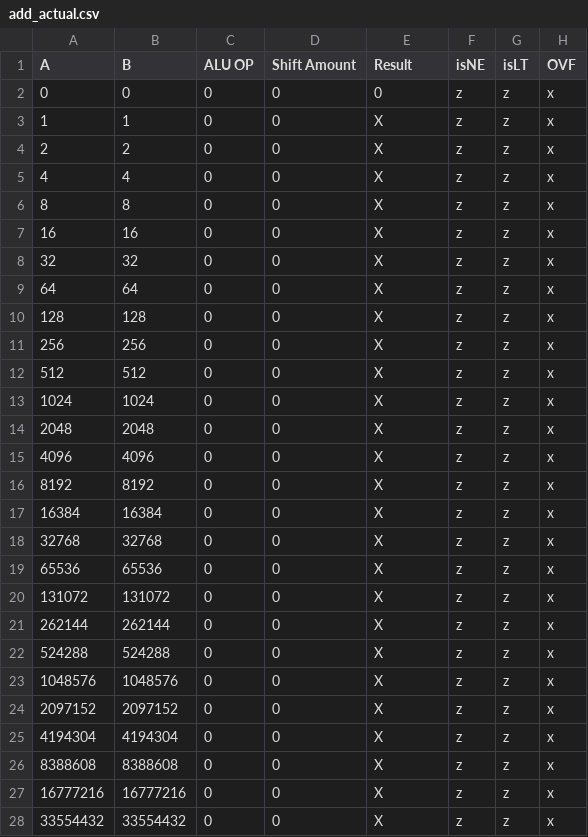
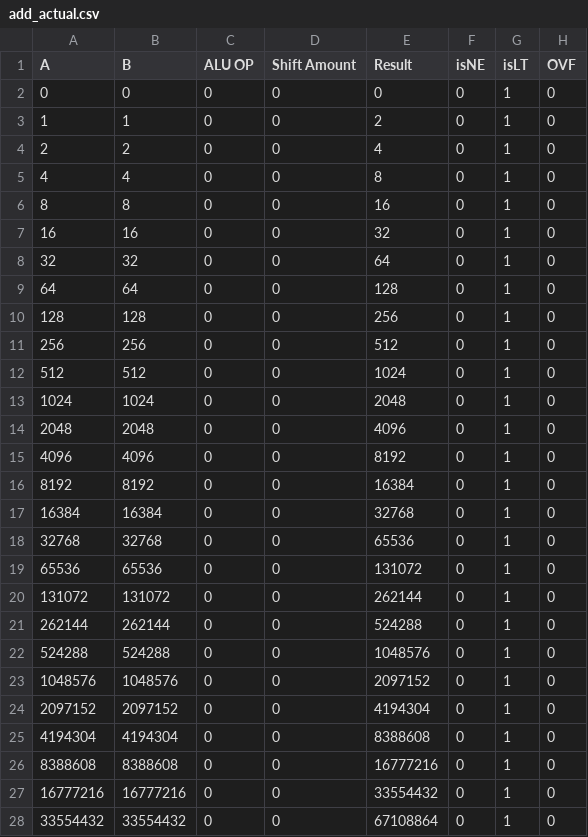
Before and after one commit to pcaw627/ECE350-CPU, a CSV file: alu-main/add_actual.csv, drawn as a sheet; only a part is shown; the diff covers the shown part only.

```diff
--- a/alu-main/add_actual.csv
+++ b/alu-main/add_actual.csv
@@ -1,28 +1,28 @@
 A, B, ALU OP, Shift Amount, Result, isNE, isLT, OVF
-          0,          0, 0, 0,          0,z,z,x
-          1,          1, 0, 0,          X,z,z,x
-          2,          2, 0, 0,          X,z,z,x
-          4,          4, 0, 0,          X,z,z,x
-          8,          8, 0, 0,          X,z,z,x
-         16,         16, 0, 0,          X,z,z,x
-         32,         32, 0, 0,          X,z,z,x
-         64,         64, 0, 0,          X,z,z,x
-        128,        128, 0, 0,          X,z,z,x
-        256,        256, 0, 0,          X,z,z,x
-        512,        512, 0, 0,          X,z,z,x
-       1024,       1024, 0, 0,          X,z,z,x
-       2048,       2048, 0, 0,          X,z,z,x
-       4096,       4096, 0, 0,          X,z,z,x
-       8192,       8192, 0, 0,          X,z,z,x
-      16384,      16384, 0, 0,          X,z,z,x
-      32768,      32768, 0, 0,          X,z,z,x
-      65536,      65536, 0, 0,          X,z,z,x
-     131072,     131072, 0, 0,          X,z,z,x
-     262144,     262144, 0, 0,          X,z,z,x
-     524288,     524288, 0, 0,          X,z,z,x
-    1048576,    1048576, 0, 0,          X,z,z,x
-    2097152,    2097152, 0, 0,          X,z,z,x
-    4194304,    4194304, 0, 0,          X,z,z,x
-    8388608,    8388608, 0, 0,          X,z,z,x
-   16777216,   16777216, 0, 0,          X,z,z,x
-   33554432,   33554432, 0, 0,          X,z,z,x
+          0,          0, 0, 0,          0,0,1,0
+          1,          1, 0, 0,          2,0,1,0
+          2,          2, 0, 0,          4,0,1,0
+          4,          4, 0, 0,          8,0,1,0
+          8,          8, 0, 0,         16,0,1,0
+         16,         16, 0, 0,         32,0,1,0
+         32,         32, 0, 0,         64,0,1,0
+         64,         64, 0, 0,        128,0,1,0
+        128,        128, 0, 0,        256,0,1,0
+        256,        256, 0, 0,        512,0,1,0
+        512,        512, 0, 0,       1024,0,1,0
+       1024,       1024, 0, 0,       2048,0,1,0
+       2048,       2048, 0, 0,       4096,0,1,0
+       4096,       4096, 0, 0,       8192,0,1,0
+       8192,       8192, 0, 0,      16384,0,1,0
+      16384,      16384, 0, 0,      32768,0,1,0
+      32768,      32768, 0, 0,      65536,0,1,0
+      65536,      65536, 0, 0,     131072,0,1,0
+     131072,     131072, 0, 0,     262144,0,1,0
+     262144,     262144, 0, 0,     524288,0,1,0
+     524288,     524288, 0, 0,    1048576,0,1,0
+    1048576,    1048576, 0, 0,    2097152,0,1,0
+    2097152,    2097152, 0, 0,    4194304,0,1,0
+    4194304,    4194304, 0, 0,    8388608,0,1,0
+    8388608,    8388608, 0, 0,   16777216,0,1,0
+   16777216,   16777216, 0, 0,   33554432,0,1,0
+   33554432,   33554432, 0, 0,   67108864,0,1,0
```
Also changed, not shown: 22 edited cells elsewhere in this file, 24 other files.
